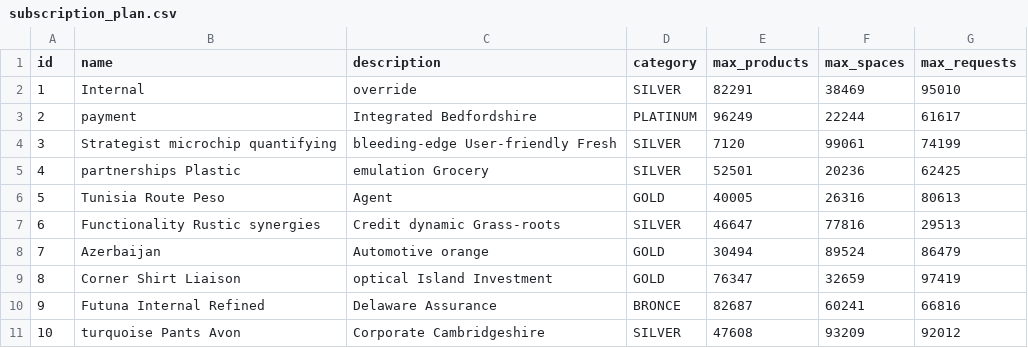
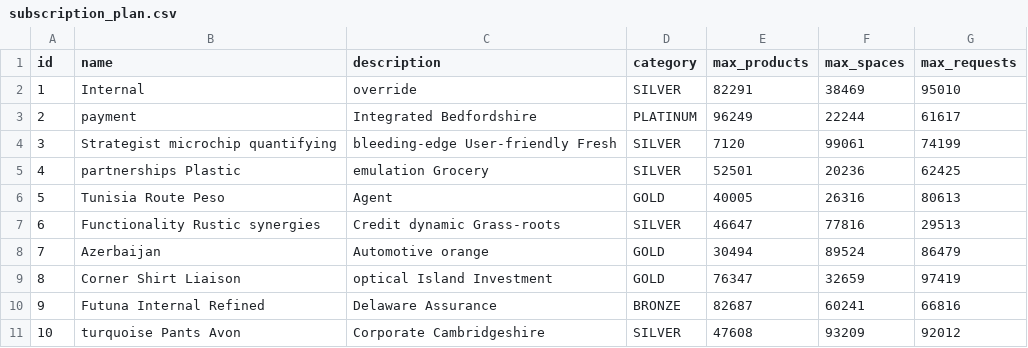
Before and after one commit to arnaugarcia/shop-the-look, a CSV file: src/main/resources/config/liquibase/fake-data/subscription_plan.csv, drawn as a sheet.

```diff
--- a/src/main/resources/config/liquibase/fake-data/subscription_plan.csv
+++ b/src/main/resources/config/liquibase/fake-data/subscription_plan.csv
@@ -9,3 +9,3 @@ id;name;description;category;max_products;max_spaces;max_requests
 8;Corner Shirt Liaison;optical Island Investment;GOLD;76347;32659;97419
-9;Futuna Internal Refined;Delaware Assurance;BRONCE;82687;60241;66816
+9;Futuna Internal Refined;Delaware Assurance;BRONZE;82687;60241;66816
 10;turquoise Pants Avon;Corporate Cambridgeshire;SILVER;47608;93209;92012
```
Also changed, not shown: src/main/resources/config/liquibase/fake-data/company.csv, src/main/resources/config/liquibase/fake-data/google_feed_product.csv, 46 other files.
